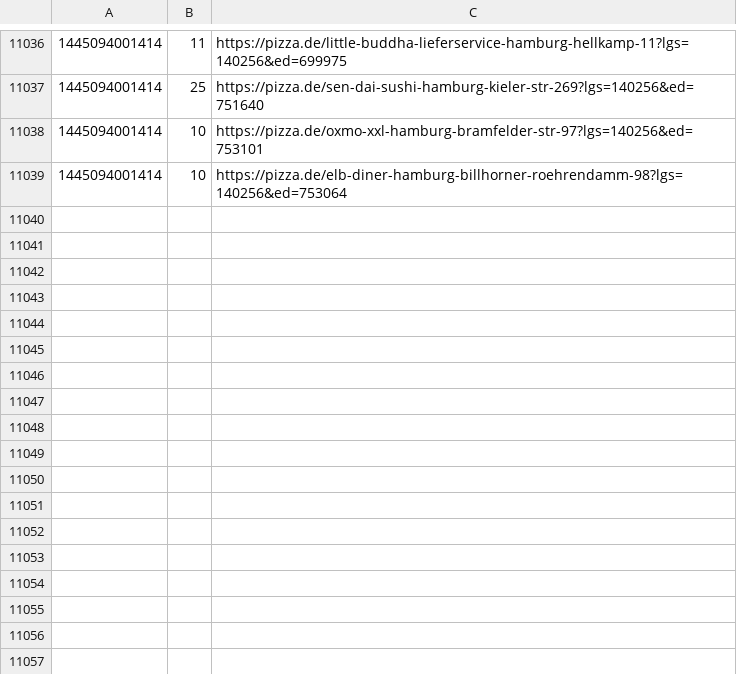
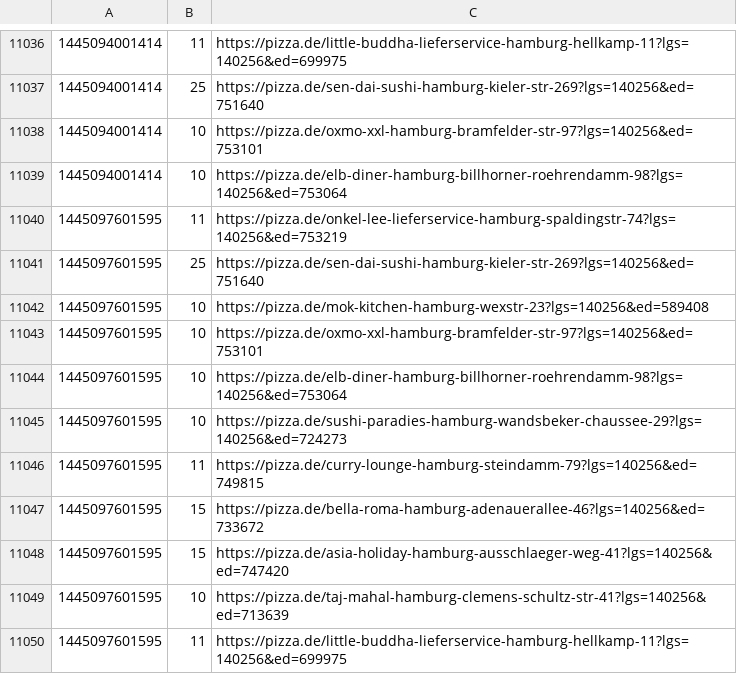
Before and after one commit to pizzadealer/data, a CSV file: 20355_st_pauli.csv, drawn as a sheet; only a part is shown, gaps mark what is left out; the diff names each change by its address in the sheet, - before the commit and + after, or states it on an @@ line.

Commit message:
New Data

```diff
--- a/20355_st_pauli.csv
+++ b/20355_st_pauli.csv
+row 11040: 1445097601595 | 11 | https://pizza.de/onkel-lee-lieferservice-hamburg-spaldingstr-74?lgs=140256&ed=753219
+row 11041: 1445097601595 | 25 | https://pizza.de/sen-dai-sushi-hamburg-kieler-str-269?lgs=140256&ed=751640
+row 11042: 1445097601595 | 10 | https://pizza.de/mok-kitchen-hamburg-wexstr-23?lgs=140256&ed=589408
+row 11043: 1445097601595 | 10 | https://pizza.de/oxmo-xxl-hamburg-bramfelder-str-97?lgs=140256&ed=753101
+row 11044: 1445097601595 | 10 | https://pizza.de/elb-diner-hamburg-billhorner-roehrendamm-98?lgs=140256&ed=753064
+row 11045: 1445097601595 | 10 | https://pizza.de/sushi-paradies-hamburg-wandsbeker-chaussee-29?lgs=140256&ed=724273
+row 11046: 1445097601595 | 11 | https://pizza.de/curry-lounge-hamburg-steindamm-79?lgs=140256&ed=749815
+row 11047: 1445097601595 | 15 | https://pizza.de/bella-roma-hamburg-adenauerallee-46?lgs=140256&ed=733672
+row 11048: 1445097601595 | 15 | https://pizza.de/asia-holiday-hamburg-ausschlaeger-weg-41?lgs=140256&ed=747420
+row 11049: 1445097601595 | 10 | https://pizza.de/taj-mahal-hamburg-clemens-schultz-str-41?lgs=140256&ed=713639
+row 11050: 1445097601595 | 11 | https://pizza.de/little-buddha-lieferservice-hamburg-hellkamp-11?lgs=140256&ed=699975
```
